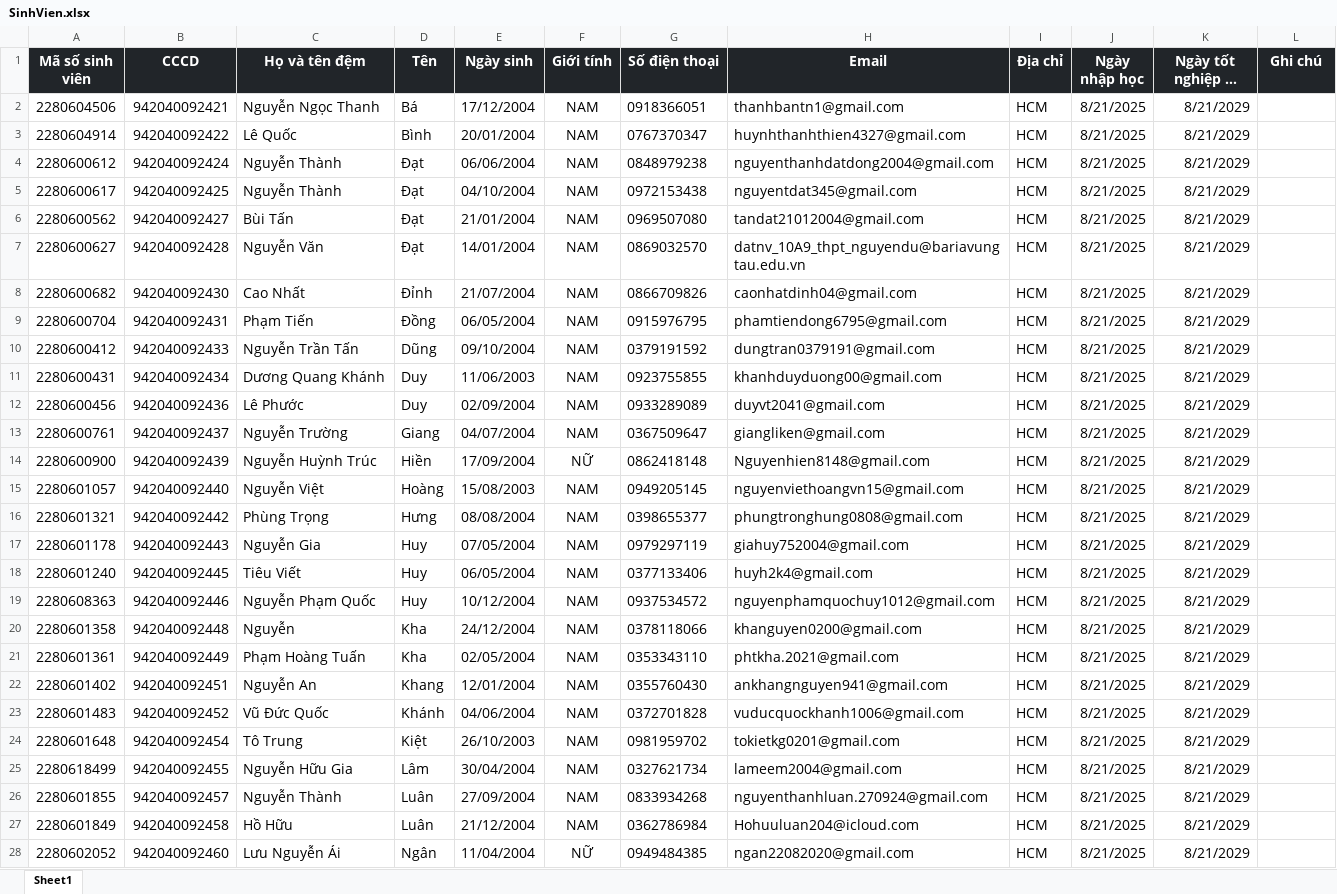
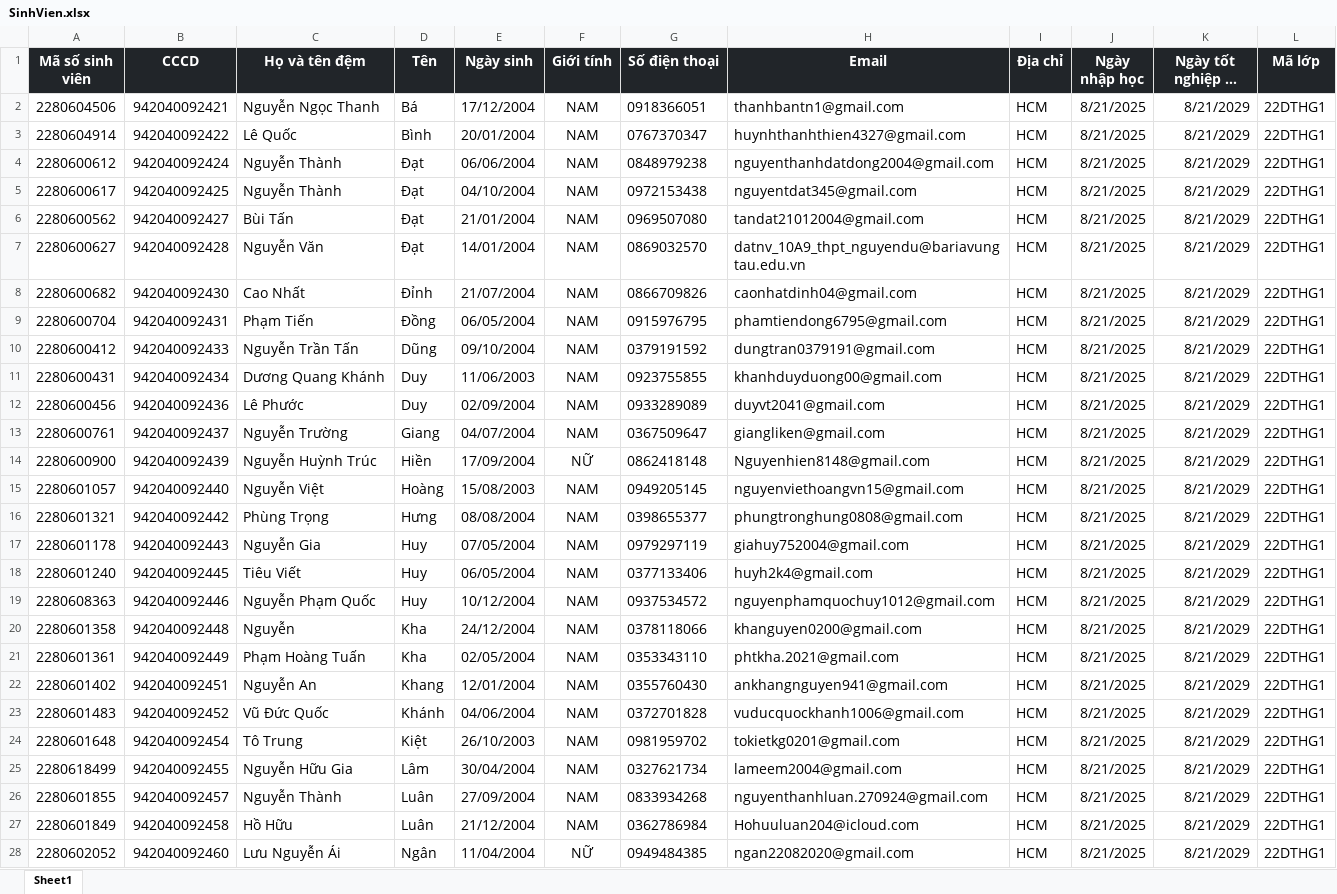
Before and after one commit to giangliken/BlueSchoolSystem, an Excel workbook: BlueSchoolSystem/DATA/SinhVien.xlsx, sheet Sheet1, drawn as a sheet; only a part is shown; long unchanged cells end in …; values as stored, in another font and other column widths than the file's, no borders; the diff covers the shown part only; the diff names each change by its address in the sheet, - before the commit and + after, or states it on an @@ line.

Commit message:
Thêm trường MALOP cho File

```diff
--- a/BlueSchoolSystem/DATA/SinhVien.xlsx (sheet Sheet1)
+++ b/BlueSchoolSystem/DATA/SinhVien.xlsx (sheet Sheet1)
-L1: Ghi chú
+L1: Mã lớp
-L2:L28 (Mã lớp): (empty)
+L2:L28 (Mã lớp): 22DTHG1
```
Also changed, not shown: 25 edited cells elsewhere in this sheet.
